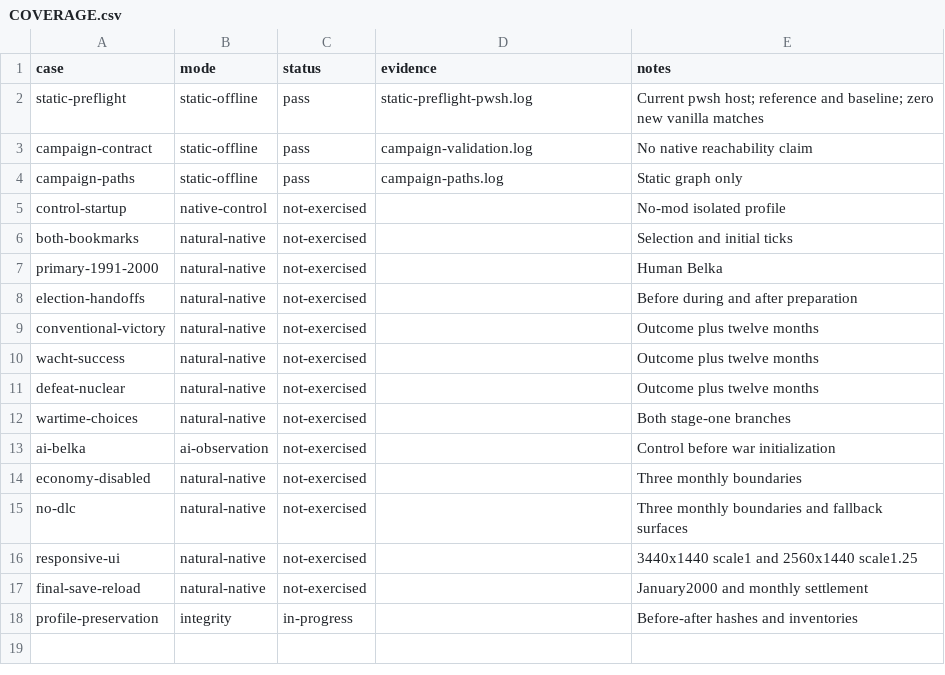
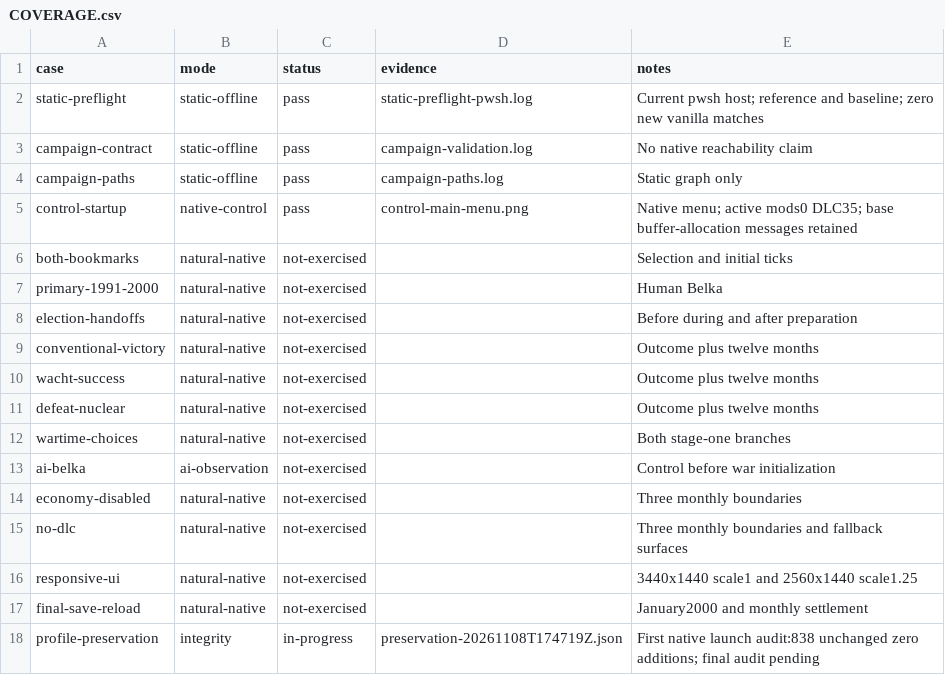
Before and after one commit to JasonBreen/project-ulysses-road-to-nemo, a CSV file: docs/evidence/native-belka-20261108/COVERAGE.csv, drawn as a sheet.

Commit message:
test: record isolated startup findings and owner art correction

```diff
--- a/docs/evidence/native-belka-20261108/COVERAGE.csv
+++ b/docs/evidence/native-belka-20261108/COVERAGE.csv
@@ -4,3 +4,3 @@ campaign-contract,static-offline,pass,campaign-validation.log,No native reachabi
 campaign-paths,static-offline,pass,campaign-paths.log,Static graph only
-control-startup,native-control,not-exercised,,No-mod isolated profile
+control-startup,native-control,pass,control-main-menu.png,Native menu; active mods0 DLC35; base buffer-allocation messages retained
 both-bookmarks,natural-native,not-exercised,,Selection and initial ticks
@@ -17,2 +17,2 @@ responsive-ui,natural-native,not-exercised,,3440x1440 scale1 and 2560x1440 scale
 final-save-reload,natural-native,not-exercised,,January2000 and monthly settlement
-profile-preservation,integrity,in-progress,,Before-after hashes and inventories
+profile-preservation,integrity,in-progress,preservation-20261108T174719Z.json,First native launch audit:838 unchanged zero additions; final audit pending
```
Also changed, not shown: 4 other files.
